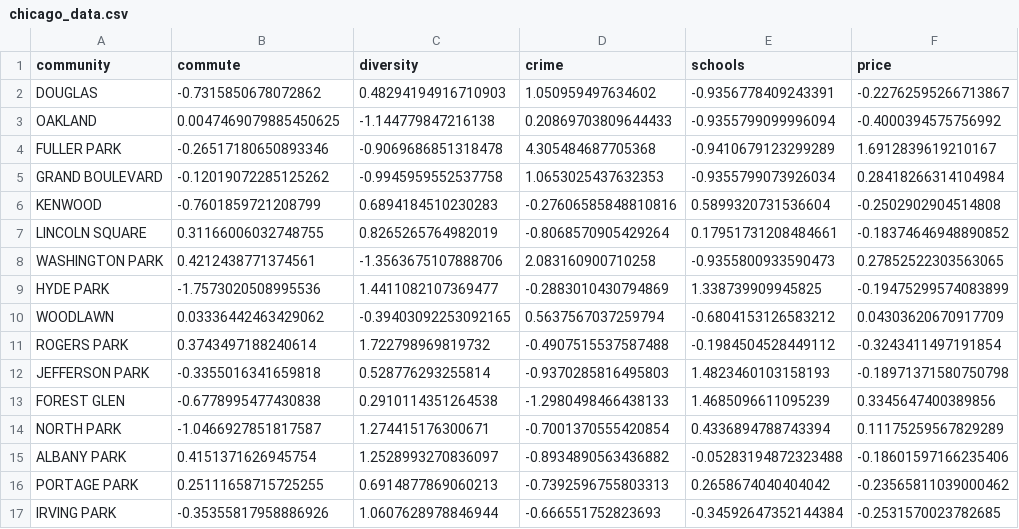
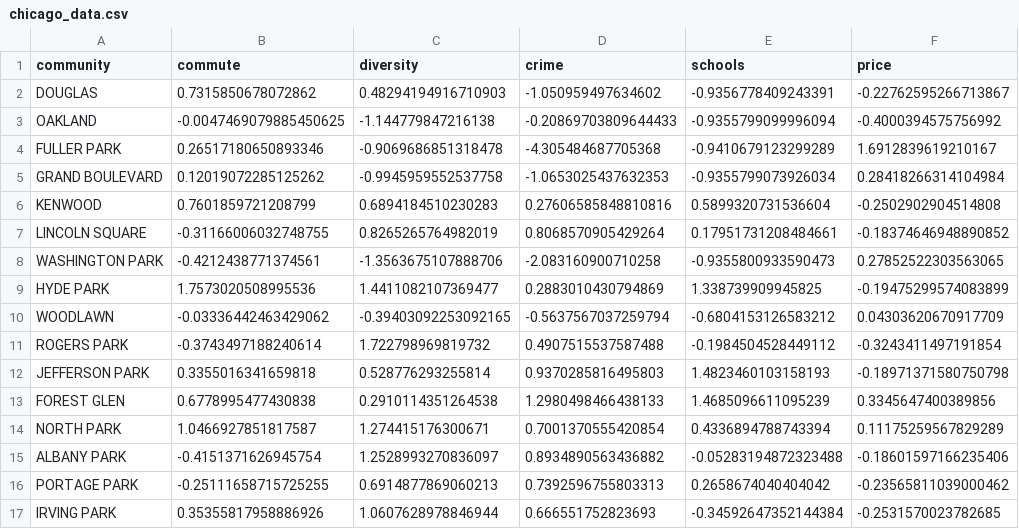
Before and after one commit to Crains-Chicago/where-to-buy, a CSV file: data/final/chicago_data.csv, drawn as a sheet; only a part is shown; the diff covers the shown part only; the diff names each change by its address in the sheet, - before the commit and + after, or states it on an @@ line.

```diff
--- a/data/final/chicago_data.csv
+++ b/data/final/chicago_data.csv
-B2 (commute): -0.7315850678072862
+B2 (commute): 0.7315850678072862
-D2 (crime): 1.050959497634602
+D2 (crime): -1.050959497634602
-B3 (commute): 0.0047469079885450625
+B3 (commute): -0.0047469079885450625
-D3 (crime): 0.20869703809644433
+D3 (crime): -0.20869703809644433
-B4 (commute): -0.26517180650893346
+B4 (commute): 0.26517180650893346
-D4 (crime): 4.305484687705368
+D4 (crime): -4.305484687705368
-B5 (commute): -0.12019072285125262
+B5 (commute): 0.12019072285125262
-D5 (crime): 1.0653025437632353
+D5 (crime): -1.0653025437632353
-B6 (commute): -0.7601859721208799
+B6 (commute): 0.7601859721208799
-D6 (crime): -0.27606585848810816
+D6 (crime): 0.27606585848810816
-B7 (commute): 0.31166006032748755
+B7 (commute): -0.31166006032748755
-D7 (crime): -0.8068570905429264
+D7 (crime): 0.8068570905429264
-B8 (commute): 0.4212438771374561
+B8 (commute): -0.4212438771374561
-D8 (crime): 2.083160900710258
+D8 (crime): -2.083160900710258
-B9 (commute): -1.7573020508995536
+B9 (commute): 1.7573020508995536
-D9 (crime): -0.2883010430794869
+D9 (crime): 0.2883010430794869
-B10 (commute): 0.03336442463429062
+B10 (commute): -0.03336442463429062
-D10 (crime): 0.5637567037259794
+D10 (crime): -0.5637567037259794
-B11 (commute): 0.3743497188240614
+B11 (commute): -0.3743497188240614
-D11 (crime): -0.4907515537587488
+D11 (crime): 0.4907515537587488
-B12 (commute): -0.3355016341659818
+B12 (commute): 0.3355016341659818
-D12 (crime): -0.9370285816495803
+D12 (crime): 0.9370285816495803
-B13 (commute): -0.6778995477430838
+B13 (commute): 0.6778995477430838
-D13 (crime): -1.2980498466438133
+D13 (crime): 1.2980498466438133
-B14 (commute): -1.0466927851817587
+B14 (commute): 1.0466927851817587
-D14 (crime): -0.7001370555420854
+D14 (crime): 0.7001370555420854
-B15 (commute): 0.4151371626945754
+B15 (commute): -0.4151371626945754
-D15 (crime): -0.8934890563436882
+D15 (crime): 0.8934890563436882
-B16 (commute): 0.25111658715725255
+B16 (commute): -0.25111658715725255
-D16 (crime): -0.7392596755803313
+D16 (crime): 0.7392596755803313
-B17 (commute): -0.35355817958886926
+B17 (commute): 0.35355817958886926
-D17 (crime): -0.666551752823693
+D17 (crime): 0.666551752823693
```
Also changed, not shown: 120 edited cells elsewhere in this file, data/final/suburb_data.csv, 2 other files.
